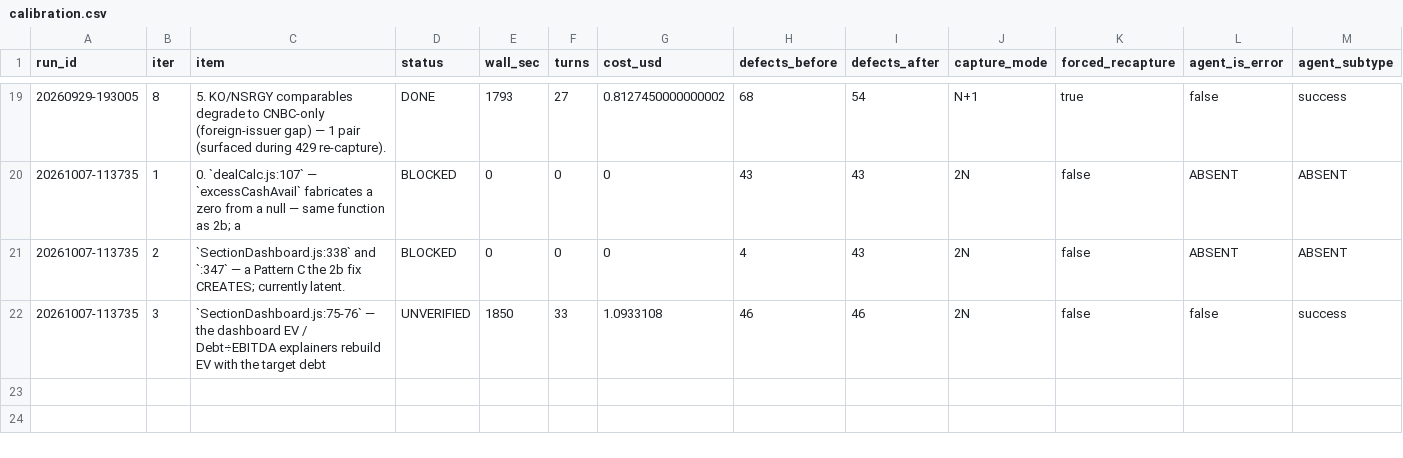
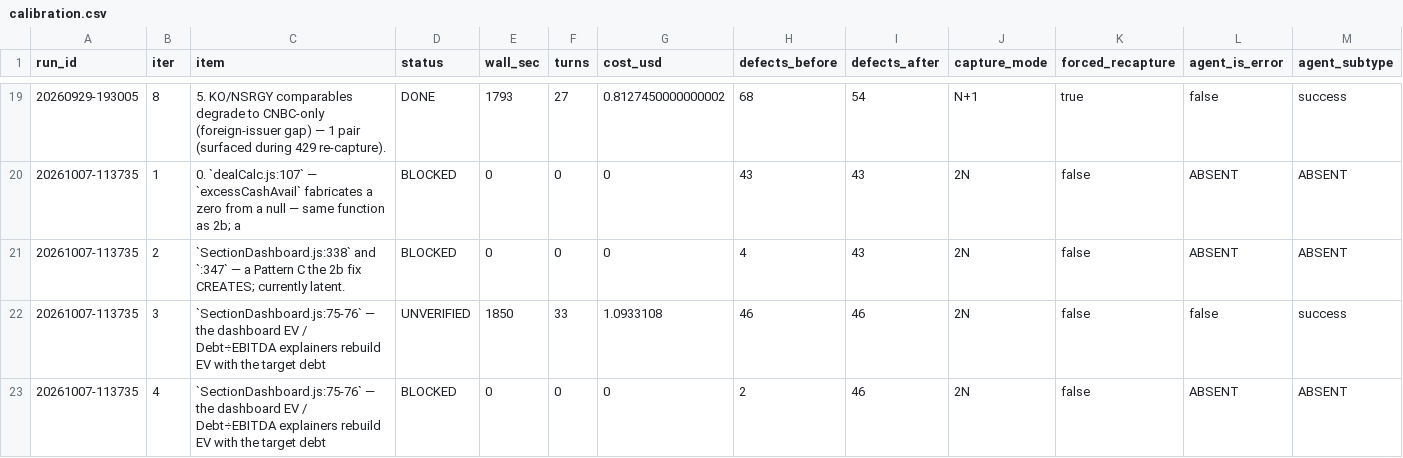
Before and after one commit to beckhamwilson2012/easym-a, a CSV file: agent/calibration.csv, drawn as a sheet; only a part is shown, gaps mark what is left out; rows hold the shown columns only; the diff names each change by its address in the sheet, - before the commit and + after, or states it on an @@ line.

Commit message:
sweep(20261007-113735) iter 4: `SectionDashboard.js:75-76` — the dashboard EV / Debt÷EBITDA explainers rebuild EV with the target debt [BLOCKED] defects 2->46 over 49 analyzable pair(s)

```diff
--- a/agent/calibration.csv
+++ b/agent/calibration.csv
+row 23: 20261007-113735 | 4 | `SectionDashboard.js:75-76` — the dashboard EV / Debt÷EBITDA explainers rebuild EV with the target debt | BLOCKED | 0 | 0 | 0 | 2 | 46 | 2N | false | ABSENT | ABSENT
```
Also changed, not shown: 2 other files.
